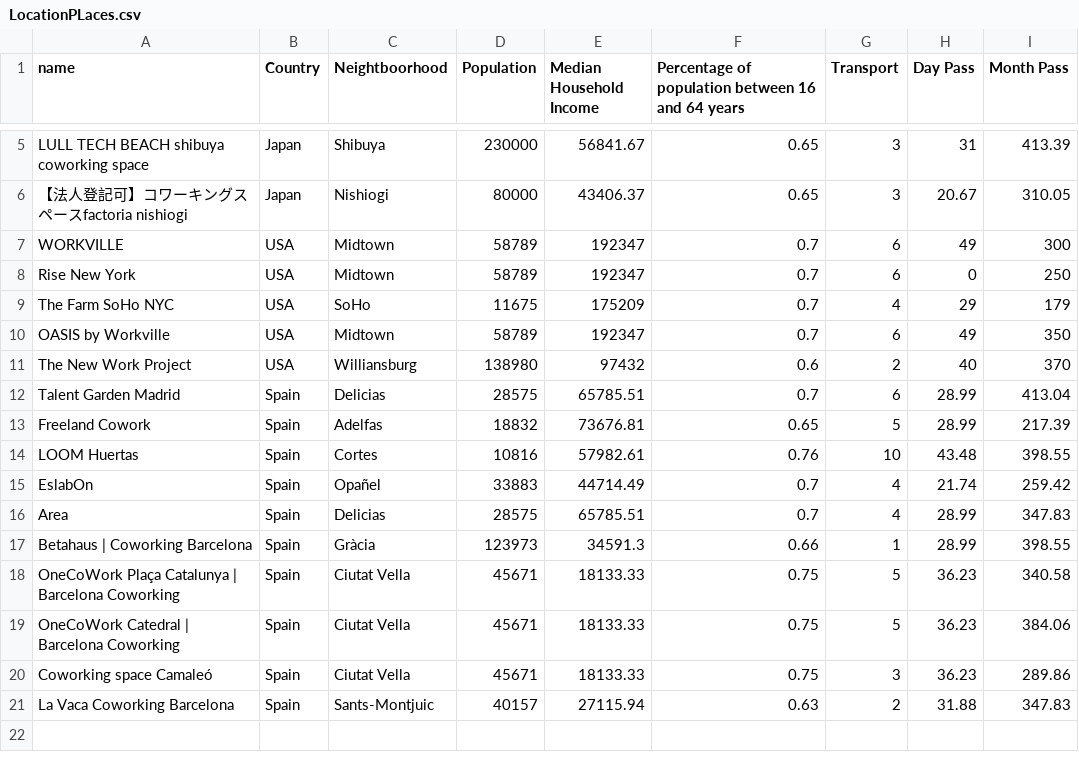
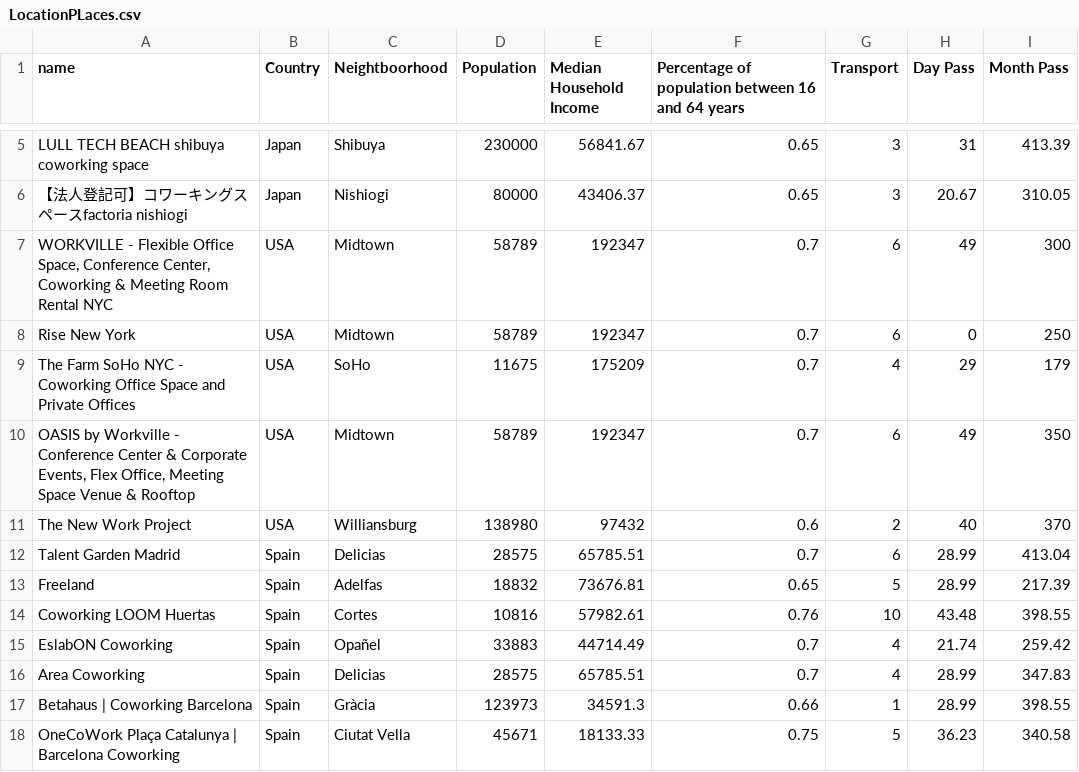
Before and after one commit to GabrielFersPin/Coworking, a CSV file: src/results/LocationPLaces.csv, drawn as a sheet; only a part is shown, gaps mark what is left out; the shorter side is filled out with more unchanged rows.

Commit message:
modified:   src/results/LocationPLaces.csv

```diff
--- a/src/results/LocationPLaces.csv
+++ b/src/results/LocationPLaces.csv
@@ -6,12 +6,12 @@ LULL TECH BEACH shibuya coworking space,Japan,Shibuya,230000,56841.67,0.65,3,31,
 【法人登記可】コワーキングスペースfactoria nishiogi,Japan,Nishiogi,80000,43406.37,0.65,3,20.67,310.05
-WORKVILLE,USA,Midtown,58789,192347,0.7,6,49,300
+"WORKVILLE - Flexible Office Space, Conference Center, Coworking & Meeting Room Rental NYC",USA,Midtown,58789,192347,0.7,6,49,300
 Rise New York,USA,Midtown,58789,192347,0.7,6,0,250
-The Farm SoHo NYC,USA,SoHo,11675,175209,0.7,4,29,179
-OASIS by Workville,USA,Midtown,58789,192347,0.7,6,49,350
+The Farm SoHo NYC - Coworking Office Space and Private Offices,USA,SoHo,11675,175209,0.7,4,29,179
+"OASIS by Workville - Conference Center & Corporate Events, Flex Office, Meeting Space Venue & Rooftop",USA,Midtown,58789,192347,0.7,6,49,350
 The New Work Project,USA,Williansburg,138980,97432,0.6,2,40,370
 Talent Garden Madrid ,Spain,Delicias,28575,65785.51,0.7,6,28.99,413.04
-Freeland Cowork,Spain,Adelfas,18832,73676.81,0.65,5,28.99,217.39
-LOOM Huertas,Spain,Cortes,10816,57982.61,0.76,10,43.48,398.55
-EslabOn,Spain,Opañel,33883,44714.49,0.7,4,21.74,259.42
-Area,Spain,Delicias,28575,65785.51,0.7,4,28.99,347.83
+Freeland,Spain,Adelfas,18832,73676.81,0.65,5,28.99,217.39
+Coworking LOOM Huertas,Spain,Cortes,10816,57982.61,0.76,10,43.48,398.55
+EslabON Coworking,Spain,Opañel,33883,44714.49,0.7,4,21.74,259.42
+Area Coworking,Spain,Delicias,28575,65785.51,0.7,4,28.99,347.83
 Betahaus | Coworking Barcelona,Spain,Gràcia,123973,34591.3,0.66,1,28.99,398.55
```
